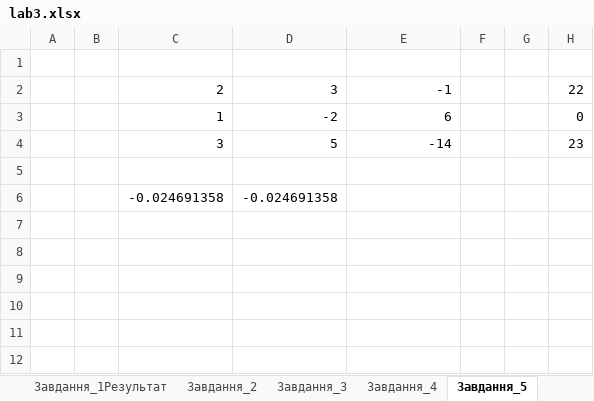
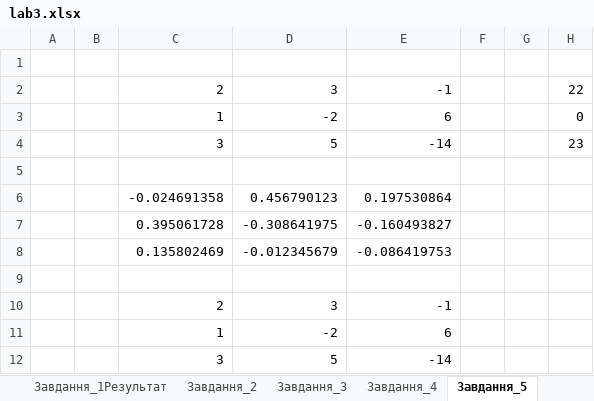
Before and after one commit to AKostiv8/NULP_doc, an Excel workbook: 1_course/term_2/Computer_Science/lab3.xlsx, sheet Завдання_5, drawn as a sheet; values as stored, in another font and other column widths than the file's, no borders; addresses are those after the commit; the diff names each change by its address in the sheet, - before the commit and + after, or states it on an @@ line.

```diff
--- a/1_course/term_2/Computer_Science/lab3.xlsx (sheet Завдання_5)
+++ b/1_course/term_2/Computer_Science/lab3.xlsx (sheet Завдання_5)
+row 6:  |  | -0.024691358 | 0.456790123 | 0.197530864
+row 7:  |  | 0.395061728 | -0.308641975 | -0.160493827
+row 8:  |  | 0.135802469 | -0.012345679 | -0.086419753
-row 9:  |  | -0.024691358 | -0.024691358
+row 9: (empty)
+row 10:  |  | 2 | 3 | -1
+row 11:  |  | 1 | -2 | 6
+row 12:  |  | 3 | 5 | -14
```
Also changed, not shown: 1_course/term_2/Computer_Science/lab2.xlsx, 4 other files.
